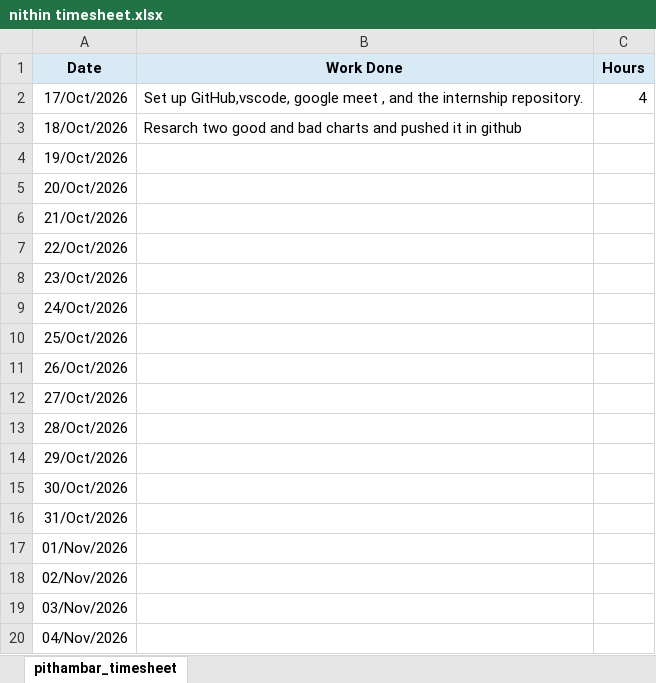
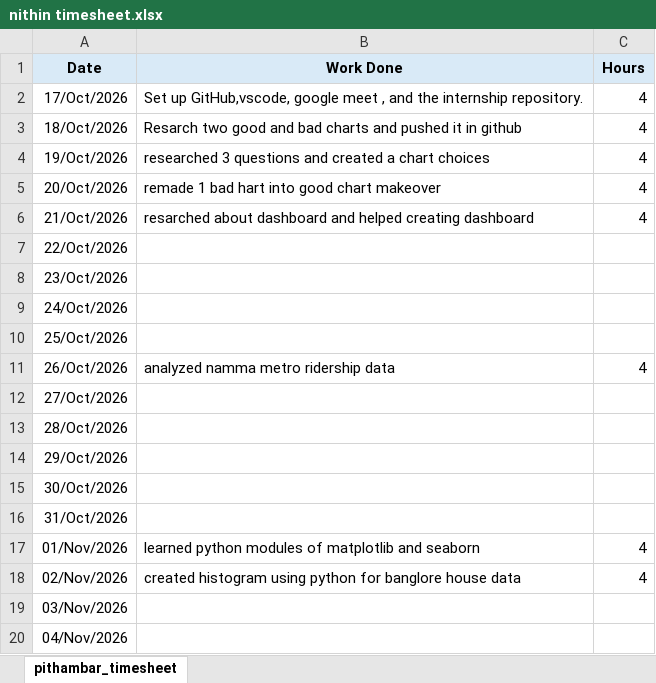
Before and after one commit to pithambar20/mvj-internship-dataviz-team1, an Excel workbook: timesheet/nithin timesheet.xlsx, sheet pithambar_timesheet, drawn as a sheet; only a part is shown; values as stored, in another font and other column widths than the file's, no borders; the diff names each change by its address in the sheet, - before the commit and + after, or states it on an @@ line.

Commit message:
updated Nithin timeshhet

```diff
--- a/timesheet/nithin timesheet.xlsx (sheet pithambar_timesheet)
+++ b/timesheet/nithin timesheet.xlsx (sheet pithambar_timesheet)
-C3:C6 (Hours): (empty)
+C3:C6 (Hours): 4
-B4 (Work Done): (empty)
+B4 (Work Done): researched 3 questions and created a chart choices
-B5 (Work Done): (empty)
+B5 (Work Done): remade 1 bad hart into good chart makeover
-B6 (Work Done): (empty)
+B6 (Work Done): resarched about dashboard and helped creating dashboard
-B11 (Work Done): (empty)
+B11 (Work Done): analyzed namma metro ridership data
-C11 (Hours): (empty)
+C11 (Hours): 4
-B17 (Work Done): (empty)
+B17 (Work Done): learned python modules of matplotlib and seaborn
-C17:C18 (Hours): (empty)
+C17:C18 (Hours): 4
-B18 (Work Done): (empty)
+B18 (Work Done): created histogram using python for banglore house data
```
